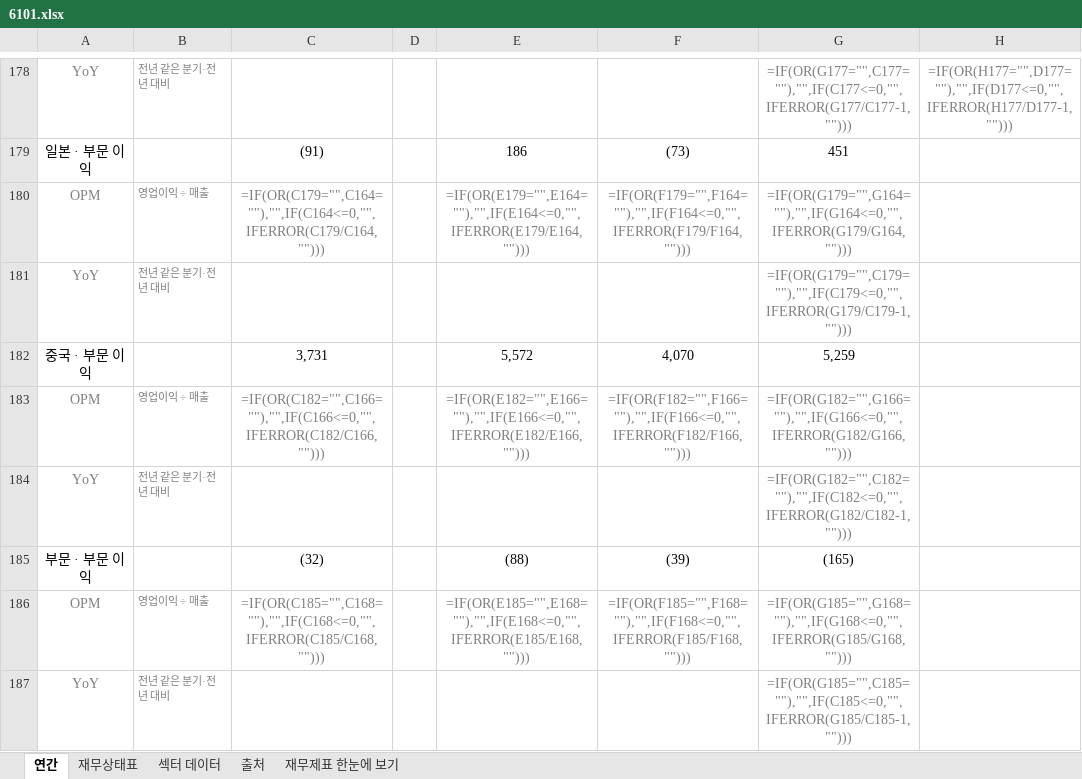
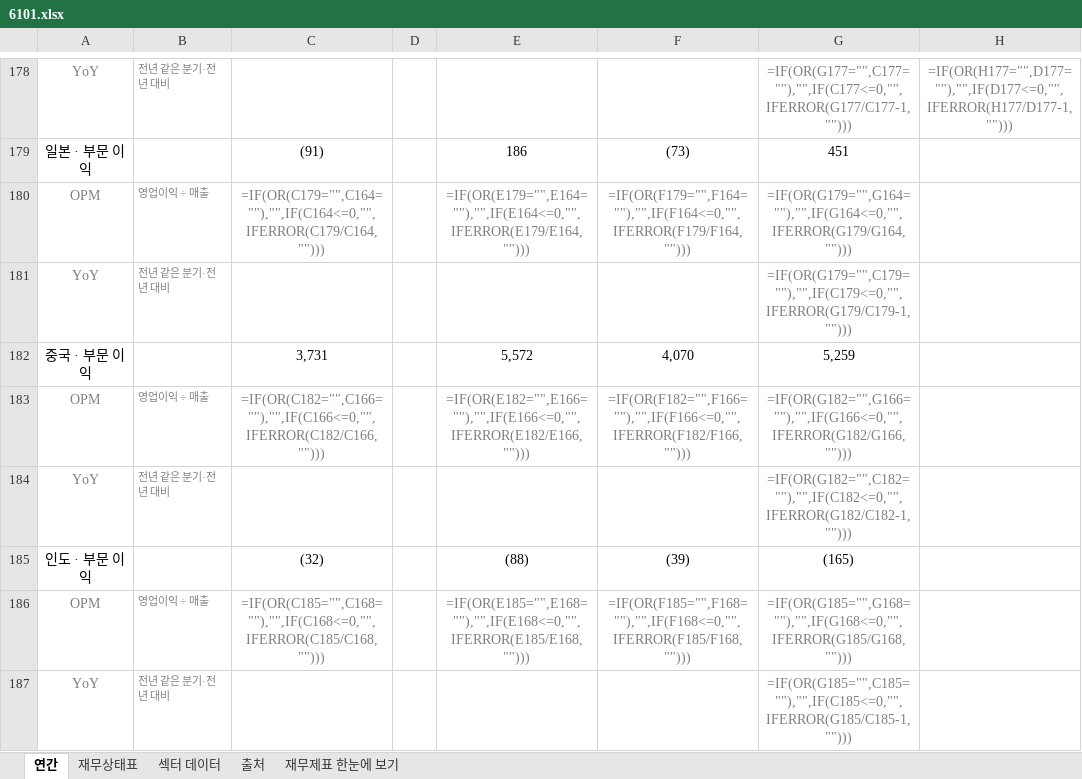
Before and after one commit to minwook1011/earnings-screener, an Excel workbook: docs/data/jp/xlsx/6101.xlsx, sheet 연간, drawn as a sheet; only a part is shown, gaps mark what is left out; values as stored, in another font and other column widths than the file's, no borders; formulas without a stored value are shown as written; the diff covers the shown part only; the diff names each change by its address in the sheet, - before the commit and + after, or states it on an @@ line.

```diff
--- a/docs/data/jp/xlsx/6101.xlsx (sheet 연간)
+++ b/docs/data/jp/xlsx/6101.xlsx (sheet 연간)
-A185: 부문 · 부문 이익
+A185: 인도 · 부문 이익
```
Also changed, not shown: 34 edited cells elsewhere in this sheet, docs/data/jp/xlsx/4044.xlsx, 3 other files.
